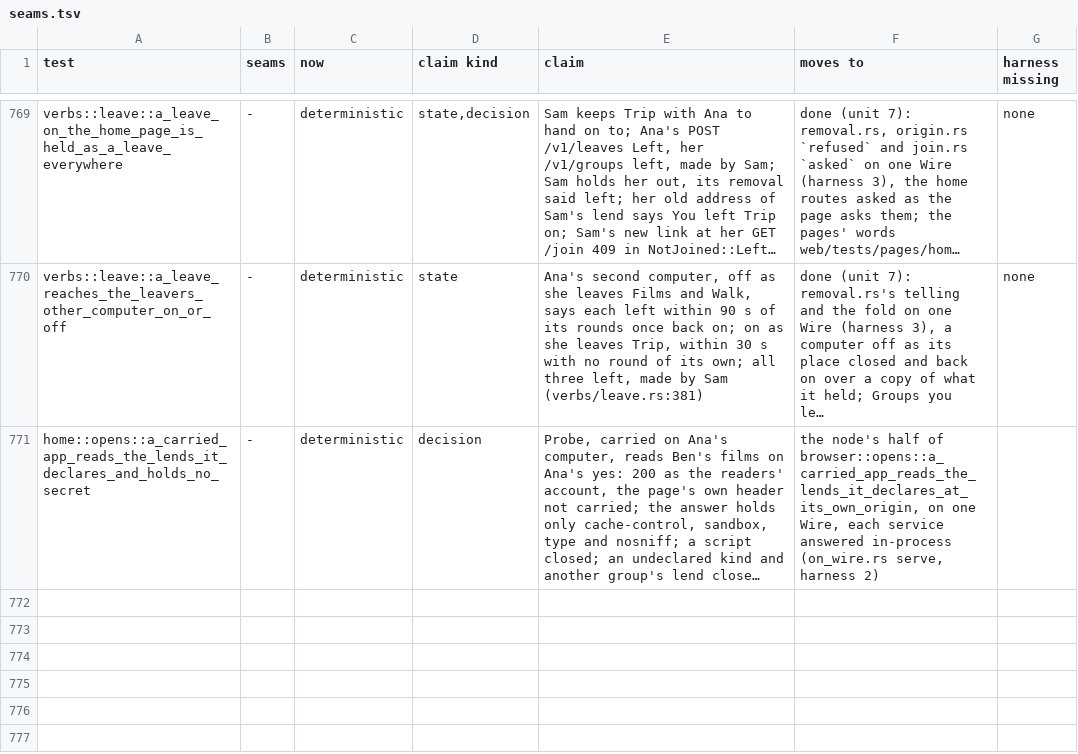
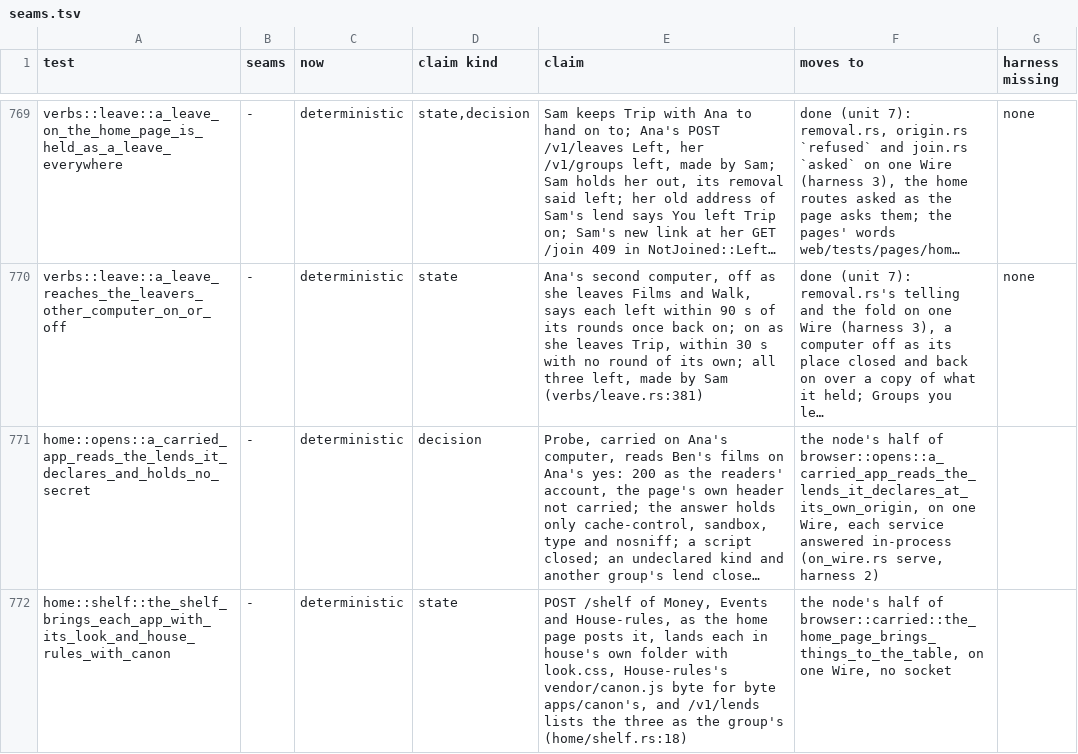
Before and after one commit to alexsbryan/svrngs, a TSV file: docs/seams.tsv, drawn as a sheet; only a part is shown, gaps mark what is left out; long unchanged cells end in …; the diff names each change by its address in the sheet, - before the commit and + after, or states it on an @@ line.

Commit message:
test: what the home page's bring writes, on the wire
tests/home/shelf.rs the_shelf_brings_each_app_with_its_look_and_house_
rules_with_canon: Ana's computer in house posts /shelf [house, [Money,
Events, House-rules]] as the page does; each lands with look.css, House-
rules's vendor/canon.js byte for byte apps/canon's, /v1/lends lists the
three as the group's: the node's half of browser::carried::the_home_page_
brings_things_to_the_table, which only that test held (seams.tsv row 14's
"until a test outside the browser holds what /shelf writes"). 1.1 s.
Planted, each red: carried.rs `brought` skipping look.css; skipping
vendor/.
seams.tsv: its row, deterministic.

```diff
--- a/docs/seams.tsv
+++ b/docs/seams.tsv
+row 772: home::shelf::the_shelf_brings_each_app_with_its_look_and_house_rules_with_canon | - | deterministic | state | POST /shelf of Money, Events and House-rules, as the home page posts it, lands each in house's own folder with look.css, House-rules's vendor/canon.js byte for byte apps/canon's, and /v1/lends lists the three as the group's (home/shelf.rs:18) | the node's half of browser::carried::the_home_page_brings_things_to_the_table, on one Wire, no socket
```
Also changed, not shown: 2 other files.
